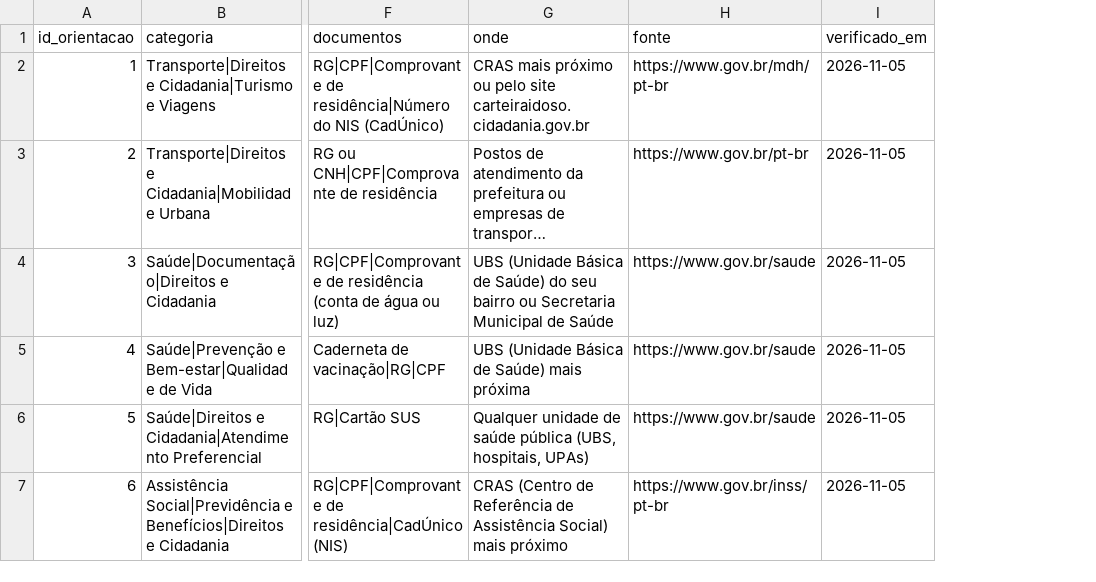
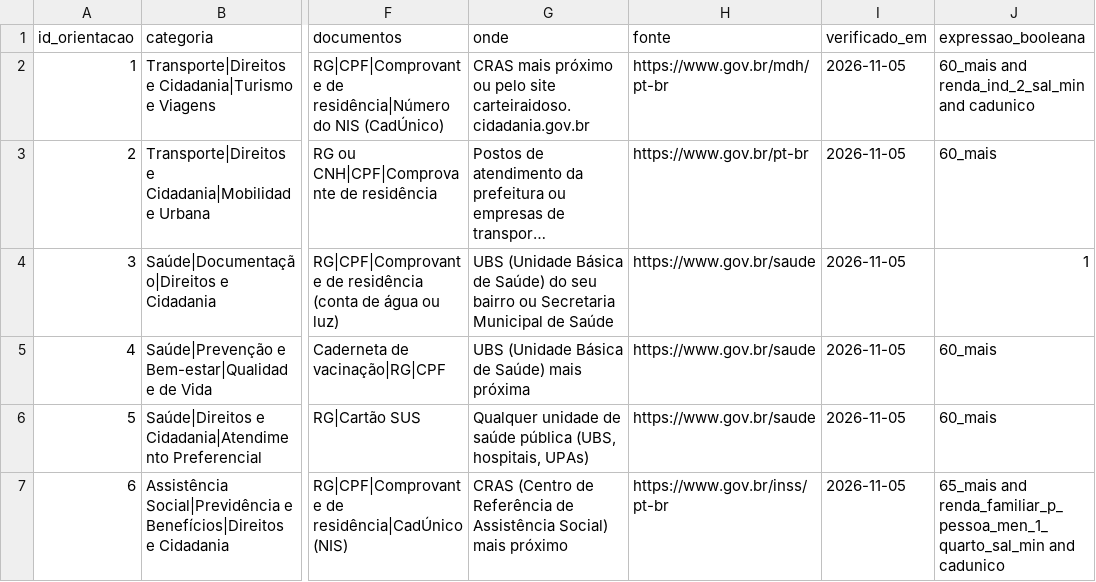
Before and after one commit to PedroHNeves1505/Citizen-Assist-AI, a CSV file: data/base_conhecimento.csv, drawn as a sheet; only a part is shown, gaps mark what is left out; long unchanged cells end in …; the diff covers the shown part only; the diff names each change by its address in the sheet, - before the commit and + after, or states it on an @@ line.

Commit message:
feat(data): adiciona nova coluna ao CSV e preenche informacoes faltantes

```diff
--- a/data/base_conhecimento.csv
+++ b/data/base_conhecimento.csv
+column J (expressao_booleana), rows 2-7: 60_mais and renda_ind_2_sal_min and cadunico | 60_mais | 1 | 60_mais | 60_mais | 65_mais and renda_familiar_p_pessoa_men_1_quarto_sal_min and cadunico
```
Also changed, not shown: 5 edited cells elsewhere in this file.
